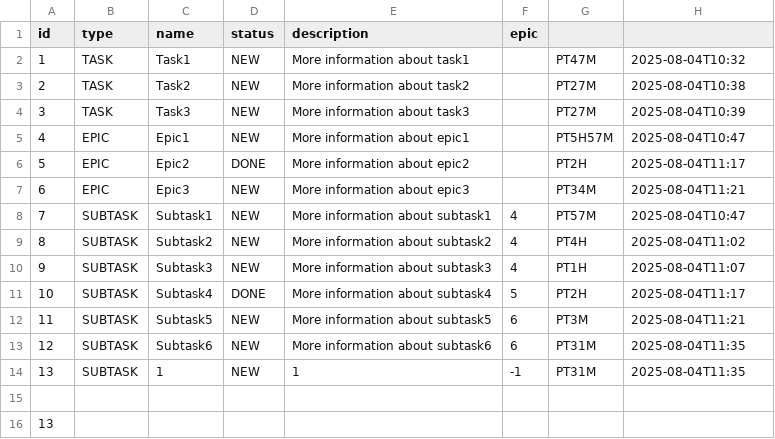
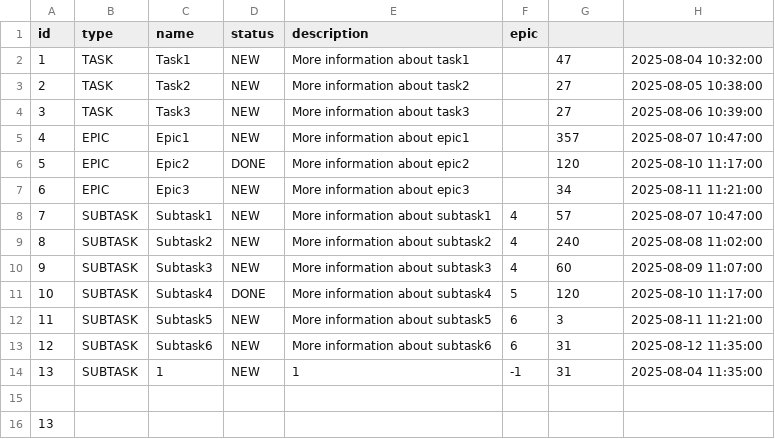
Before and after one commit to RyzhakovAleksandr/java-kanban, a CSV file: resources/data.csv, drawn as a sheet.

```diff
--- a/resources/data.csv
+++ b/resources/data.csv
@@ -1,15 +1,15 @@
 id,type,name,status,description,epic
-1,TASK,Task1,NEW,More information about task1, ,PT47M,2025-08-04T10:32
-2,TASK,Task2,NEW,More information about task2, ,PT27M,2025-08-04T10:38
-3,TASK,Task3,NEW,More information about task3, ,PT27M,2025-08-04T10:39
-4,EPIC,Epic1,NEW,More information about epic1, ,PT5H57M,2025-08-04T10:47
-5,EPIC,Epic2,DONE,More information about epic2, ,PT2H,2025-08-04T11:17
-6,EPIC,Epic3,NEW,More information about epic3, ,PT34M,2025-08-04T11:21
-7,SUBTASK,Subtask1,NEW,More information about subtask1,4,PT57M,2025-08-04T10:47
-8,SUBTASK,Subtask2,NEW,More information about subtask2,4,PT4H,2025-08-04T11:02
-9,SUBTASK,Subtask3,NEW,More information about subtask3,4,PT1H,2025-08-04T11:07
-10,SUBTASK,Subtask4,DONE,More information about subtask4,5,PT2H,2025-08-04T11:17
-11,SUBTASK,Subtask5,NEW,More information about subtask5,6,PT3M,2025-08-04T11:21
-12,SUBTASK,Subtask6,NEW,More information about subtask6,6,PT31M,2025-08-04T11:35
-13,SUBTASK,1,NEW,1,-1,PT31M,2025-08-04T11:35
+1,TASK,Task1,NEW,More information about task1, ,47,2025-08-04 10:32:00
+2,TASK,Task2,NEW,More information about task2, ,27,2025-08-05 10:38:00
+3,TASK,Task3,NEW,More information about task3, ,27,2025-08-06 10:39:00
+4,EPIC,Epic1,NEW,More information about epic1, ,357,2025-08-07 10:47:00
+5,EPIC,Epic2,DONE,More information about epic2, ,120,2025-08-10 11:17:00
+6,EPIC,Epic3,NEW,More information about epic3, ,34,2025-08-11 11:21:00
+7,SUBTASK,Subtask1,NEW,More information about subtask1,4,57,2025-08-07 10:47:00
+8,SUBTASK,Subtask2,NEW,More information about subtask2,4,240,2025-08-08 11:02:00
+9,SUBTASK,Subtask3,NEW,More information about subtask3,4,60,2025-08-09 11:07:00
+10,SUBTASK,Subtask4,DONE,More information about subtask4,5,120,2025-08-10 11:17:00
+11,SUBTASK,Subtask5,NEW,More information about subtask5,6,3,2025-08-11 11:21:00
+12,SUBTASK,Subtask6,NEW,More information about subtask6,6,31,2025-08-12 11:35:00
+13,SUBTASK,1,NEW,1,-1,31,2025-08-04 11:35:00
 
```
Also changed, not shown: 12 other files.
